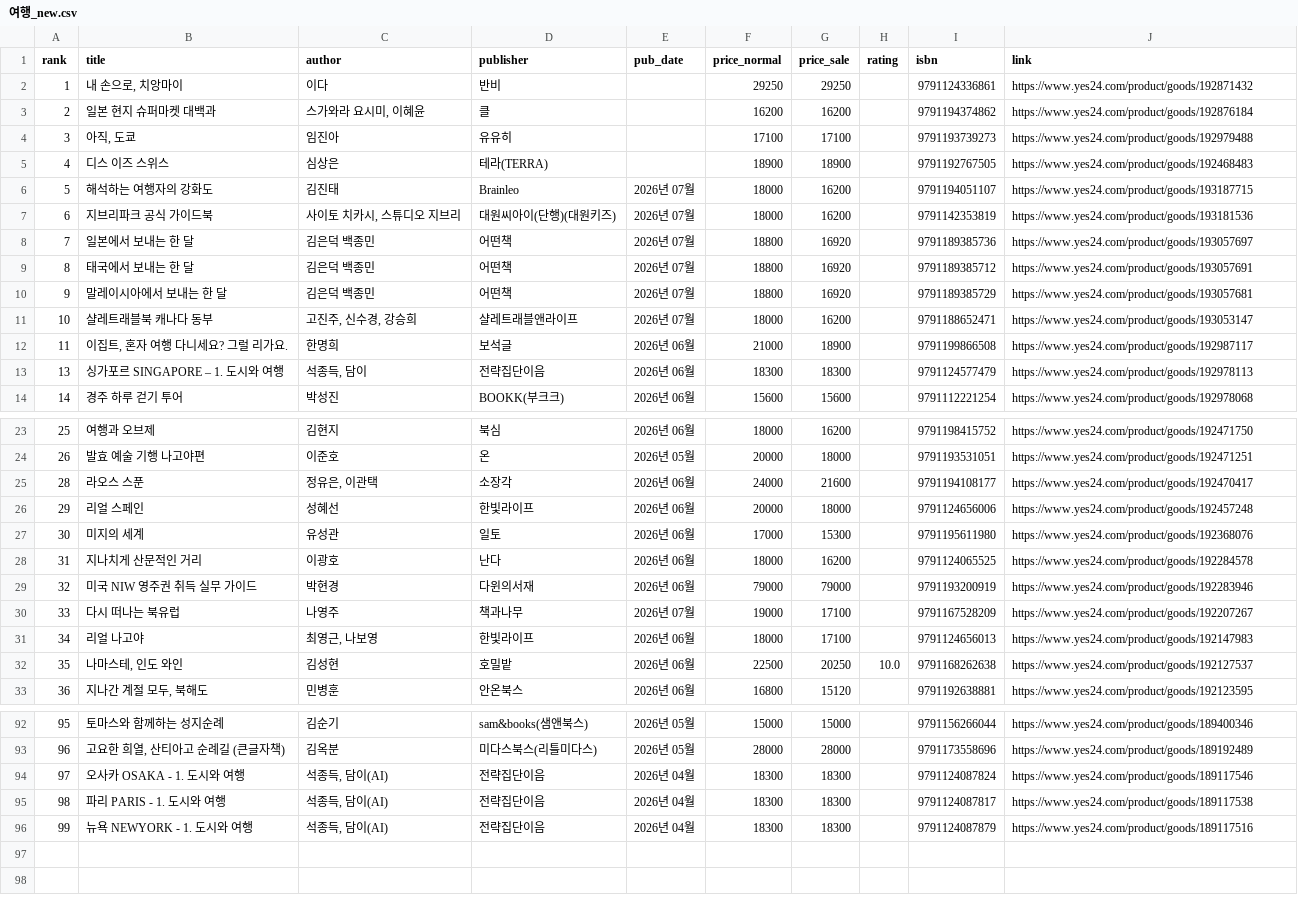
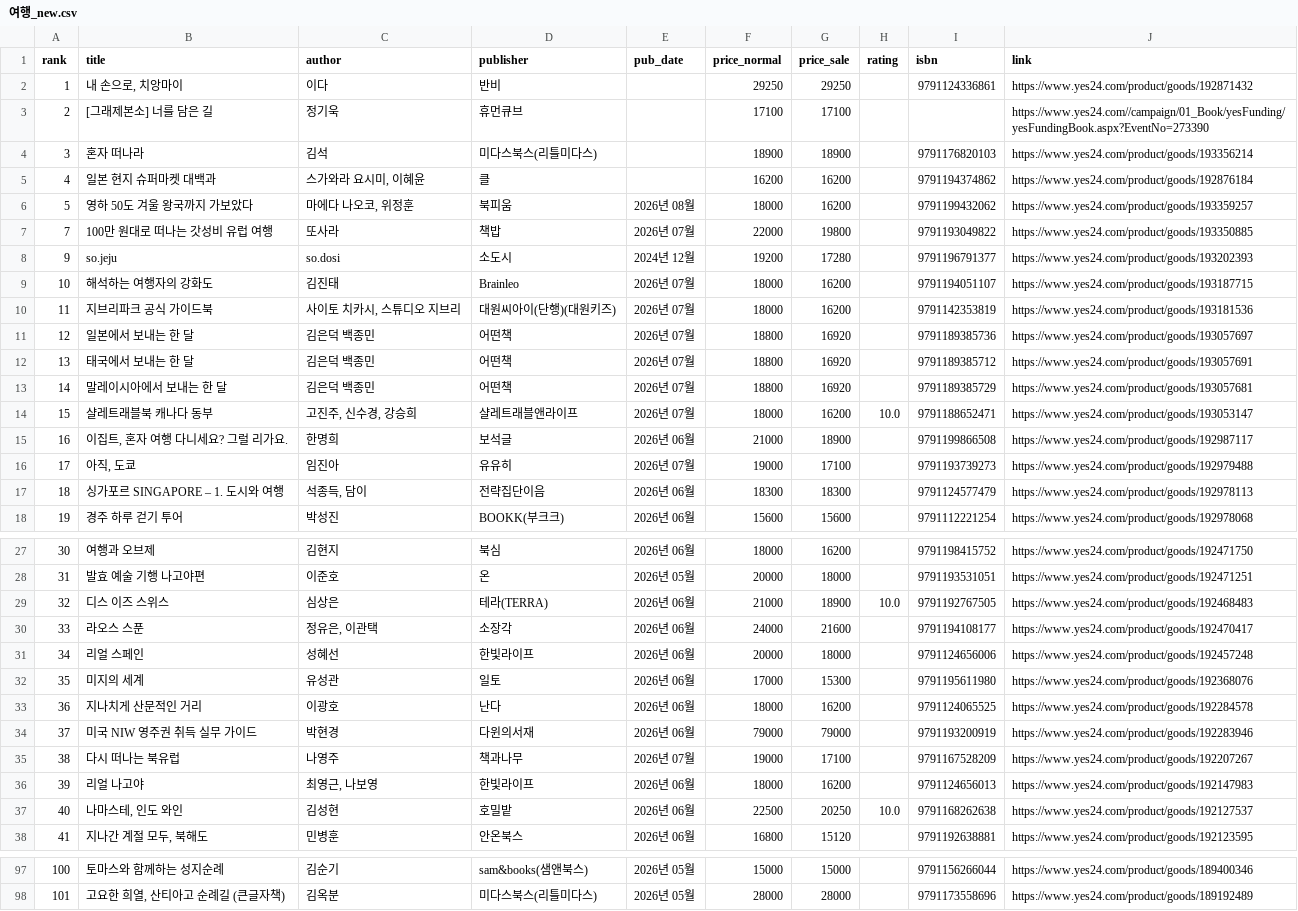
Before and after one commit to msbio79/yes24, a CSV file: data/csv/여행_new.csv, drawn as a sheet; only a part is shown, gaps mark what is left out; removed rows and columns are numbered as before the commit, all else as after; the diff covers the shown part only; the diff names each change by its address in the sheet, - before the commit and + after, or states it on an @@ line.

```diff
--- a/data/csv/여행_new.csv
+++ b/data/csv/여행_new.csv
+row 3: 2 | [그래제본소] 너를 담은 길 | 정기욱 | 휴먼큐브 |  | 17100 | 17100 |  |  | https://www.yes24.com//campaign/01_Book/yesFunding/yesFundingBook.aspx?EventNo=273390
+row 4: 3 | 혼자 떠나라 | 김석 | 미다스북스(리틀미다스) |  | 18900 | 18900 |  | 9791176820103 | https://www.yes24.com/product/goods/193356214
@@ column A (rank) renumbered between rows 5 and 98 @@
-row 4: 3 | 아직, 도쿄 | 임진아 | 유유히 |  | 17100 | 17100 |  | 9791193739273 | https://www.yes24.com/product/goods/192979488
-row 5: 4 | 디스 이즈 스위스 | 심상은 | 테라(TERRA) |  | 18900 | 18900 |  | 9791192767505 | https://www.yes24.com/product/goods/192468483
+row 6: 5 | 영하 50도 겨울 왕국까지 가보았다 | 마에다 나오코, 위정훈 | 북피움 | 2026년 08월 | 18000 | 16200 |  | 9791199432062 | https://www.yes24.com/product/goods/193359257
+row 7: 7 | 100만 원대로 떠나는 갓성비 유럽 여행 | 또사라 | 책밥 | 2026년 07월 | 22000 | 19800 |  | 9791193049822 | https://www.yes24.com/product/goods/193350885
+row 8: 9 | so.jeju | so.dosi | 소도시 | 2024년 12월 | 19200 | 17280 |  | 9791196791377 | https://www.yes24.com/product/goods/193202393
-H14 (rating): (empty)
+H14 (rating): 10.0
+row 16: 17 | 아직, 도쿄 | 임진아 | 유유히 | 2026년 07월 | 19000 | 17100 |  | 9791193739273 | https://www.yes24.com/product/goods/192979488
+row 29: 32 | 디스 이즈 스위스 | 심상은 | 테라(TERRA) | 2026년 06월 | 21000 | 18900 | 10.0 | 9791192767505 | https://www.yes24.com/product/goods/192468483
-G36 (price_sale): 17100
+G36 (price_sale): 16200
-row 94: 97 | 오사카 OSAKA - 1. 도시와 여행 | 석종득, 담이(AI) | 전략집단이음 | 2026년 04월 | 18300 | 18300 |  | 9791124087824 | https://www.yes24.com/product/goods/189117546
-row 95: 98 | 파리 PARIS - 1. 도시와 여행 | 석종득, 담이(AI) | 전략집단이음 | 2026년 04월 | 18300 | 18300 |  | 9791124087817 | https://www.yes24.com/product/goods/189117538
-row 96: 99 | 뉴욕 NEWYORK - 1. 도시와 여행 | 석종득, 담이(AI) | 전략집단이음 | 2026년 04월 | 18300 | 18300 |  | 9791124087879 | https://www.yes24.com/product/goods/189117516
```
Also changed, not shown: 1 edited cell elsewhere in this file, data/csv/건강_취미_new.csv, data/csv/대학교재_best.csv, 40 other files.
